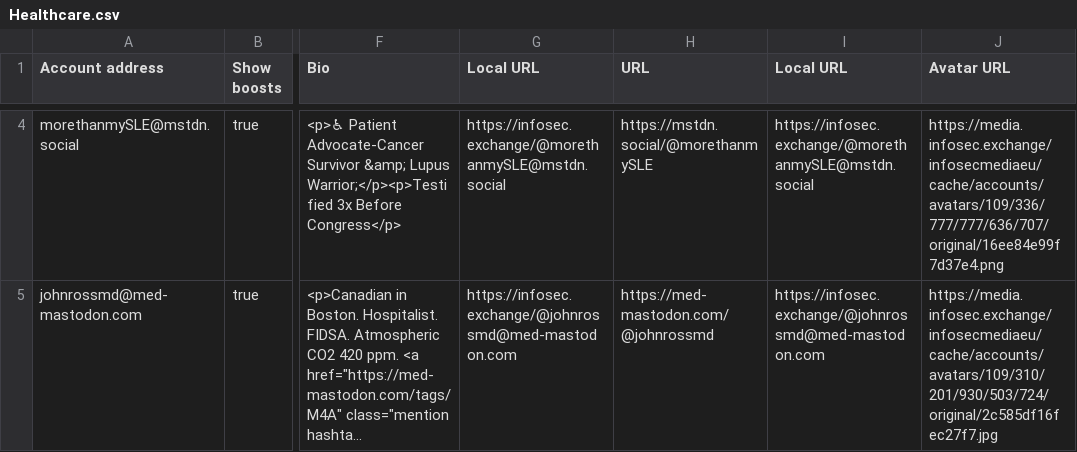
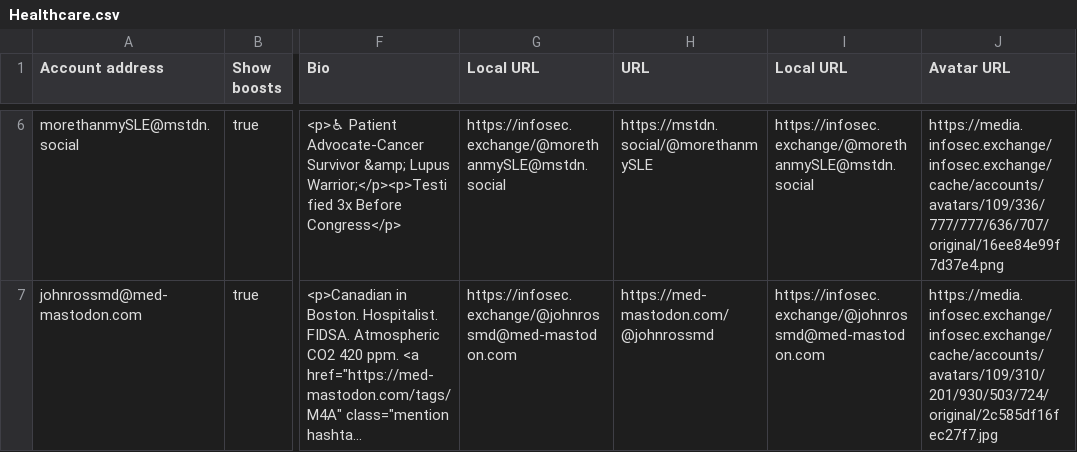
Before and after one commit to seanthegeek/mastodon-lists, a CSV file: Lists/Healthcare.csv, drawn as a sheet; only a part is shown, gaps mark what is left out; long unchanged cells end in …; addresses are those after the commit; the diff covers the shown part only; the diff names each change by its address in the sheet, - before the commit and + after, or states it on an @@ line.

```diff
--- a/Lists/Healthcare.csv
+++ b/Lists/Healthcare.csv
-J6 (Avatar URL): https://media.infosec.exchange/infosecmediaeu/cache/accounts/avatars/109/336/777/777/636/707/original/16ee84e99f7d37e4.png
+J6 (Avatar URL): https://media.infosec.exchange/infosec.exchange/cache/accounts/avatars/109/336/777/777/636/707/original/16ee84e99f7d37e4.png
-J7 (Avatar URL): https://media.infosec.exchange/infosecmediaeu/cache/accounts/avatars/109/310/201/930/503/724/original/2c585df16fec27f7.jpg
+J7 (Avatar URL): https://media.infosec.exchange/infosec.exchange/cache/accounts/avatars/109/310/201/930/503/724/original/2c585df16fec27f7.jpg
```
Also changed, not shown: 3 added rows and 3 edited cells elsewhere in this file, Lists/Actors and Creators.csv, Lists/Journalism.csv, 5 other files.
